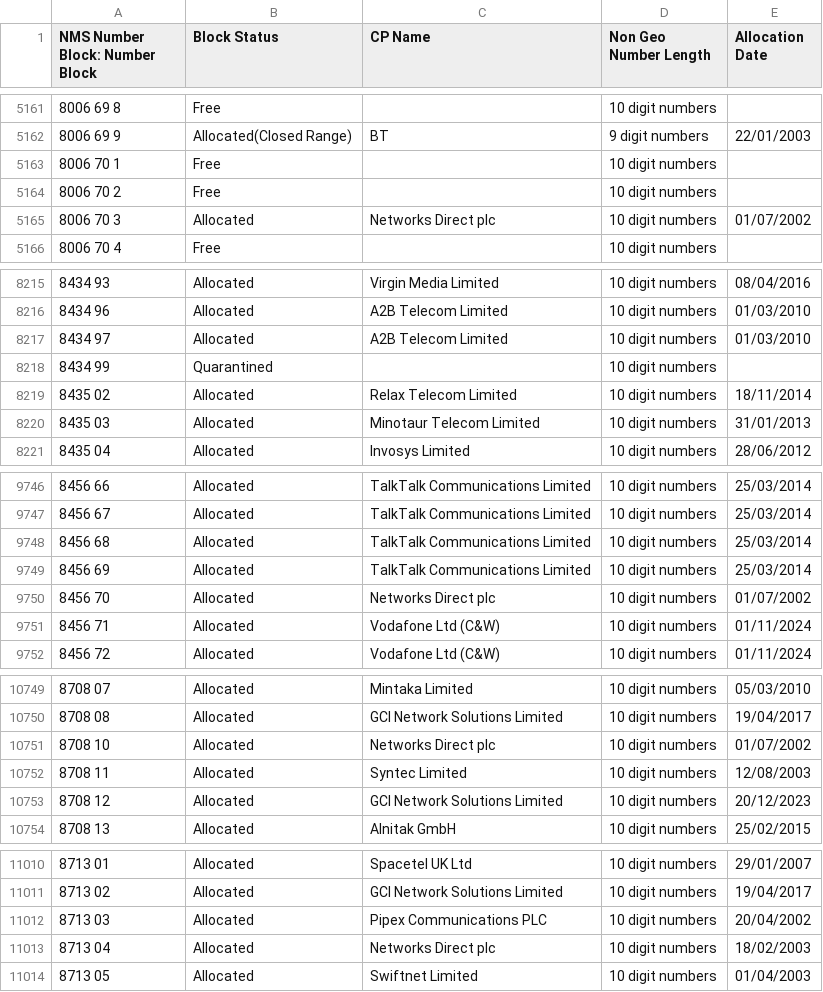
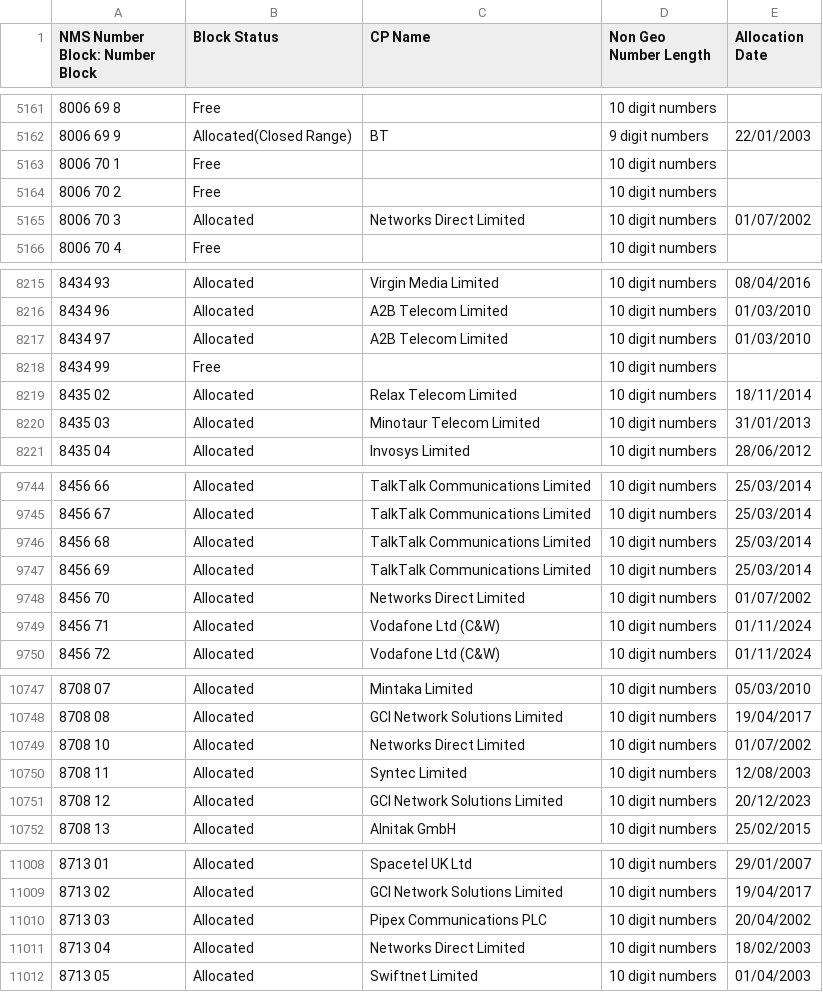
Before and after one commit to DrHyde/perl-modules-Number-Phone-data-files, a CSV file: S8.csv, drawn as a sheet; only a part is shown, gaps mark what is left out; the diff covers the shown part only.

```diff
--- a/S8.csv
+++ b/S8.csv
@@ -5164,3 +5164,3 @@ NMS Number Block: Number Block,Block Status,CP Name,Non Geo Number Length,Alloca
 8006 70 2,Free,,10 digit numbers,
-8006 70 3,Allocated,Networks Direct plc,10 digit numbers,01/07/2002
+8006 70 3,Allocated,Networks Direct Limited,10 digit numbers,01/07/2002
 8006 70 4,Free,,10 digit numbers,
@@ -8217,3 +8217,3 @@ NMS Number Block: Number Block,Block Status,CP Name,Non Geo Number Length,Alloca
 8434 97,Allocated,A2B Telecom Limited,10 digit numbers,01/03/2010
-8434 99,Quarantined,,10 digit numbers,
+8434 99,Free,,10 digit numbers,
 8435 02,Allocated,Relax Telecom Limited,10 digit numbers,18/11/2014
@@ -9749,3 +9747,3 @@ NMS Number Block: Number Block,Block Status,CP Name,Non Geo Number Length,Alloca
 8456 69,Allocated,TalkTalk Communications Limited,10 digit numbers,25/03/2014
-8456 70,Allocated,Networks Direct plc,10 digit numbers,01/07/2002
+8456 70,Allocated,Networks Direct Limited,10 digit numbers,01/07/2002
 8456 71,Allocated,Vodafone Ltd (C&W),10 digit numbers,01/11/2024
@@ -10750,3 +10748,3 @@ NMS Number Block: Number Block,Block Status,CP Name,Non Geo Number Length,Alloca
 8708 08,Allocated,GCI Network Solutions Limited,10 digit numbers,19/04/2017
-8708 10,Allocated,Networks Direct plc,10 digit numbers,01/07/2002
+8708 10,Allocated,Networks Direct Limited,10 digit numbers,01/07/2002
 8708 11,Allocated,Syntec Limited,10 digit numbers,12/08/2003
@@ -11012,3 +11010,3 @@ NMS Number Block: Number Block,Block Status,CP Name,Non Geo Number Length,Alloca
 8713 03,Allocated,Pipex Communications PLC,10 digit numbers,20/04/2002
-8713 04,Allocated,Networks Direct plc,10 digit numbers,18/02/2003
+8713 04,Allocated,Networks Direct Limited,10 digit numbers,18/02/2003
 8713 05,Allocated,Swiftnet Limited,10 digit numbers,01/04/2003
```
Also changed, not shown: 2 removed rows and 12 edited cells elsewhere in this file, S3.csv, 6 other files.
